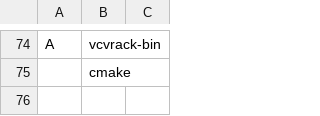
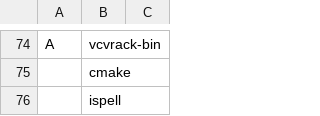
Before and after one commit to chumutt/CUMFLARBS, a CSV file: static/progs.csv, drawn as a sheet; only a part is shown, gaps mark what is left out.

Commit message:
ispell

```diff
--- a/static/progs.csv
+++ b/static/progs.csv
@@ -75 +75,2 @@ A,vcvrack-bin,""
 ,cmake,""
+,ispell,""
```
